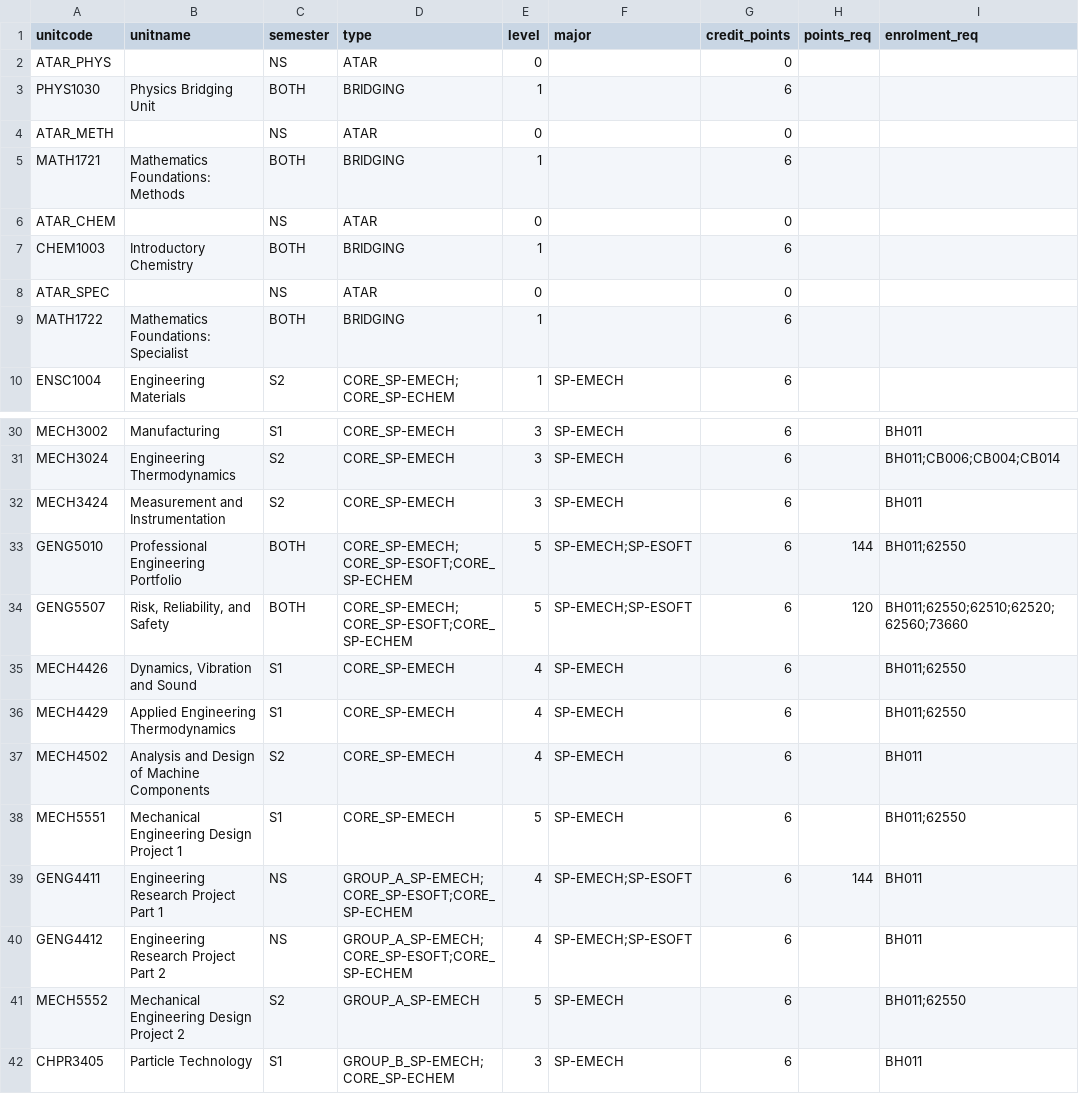
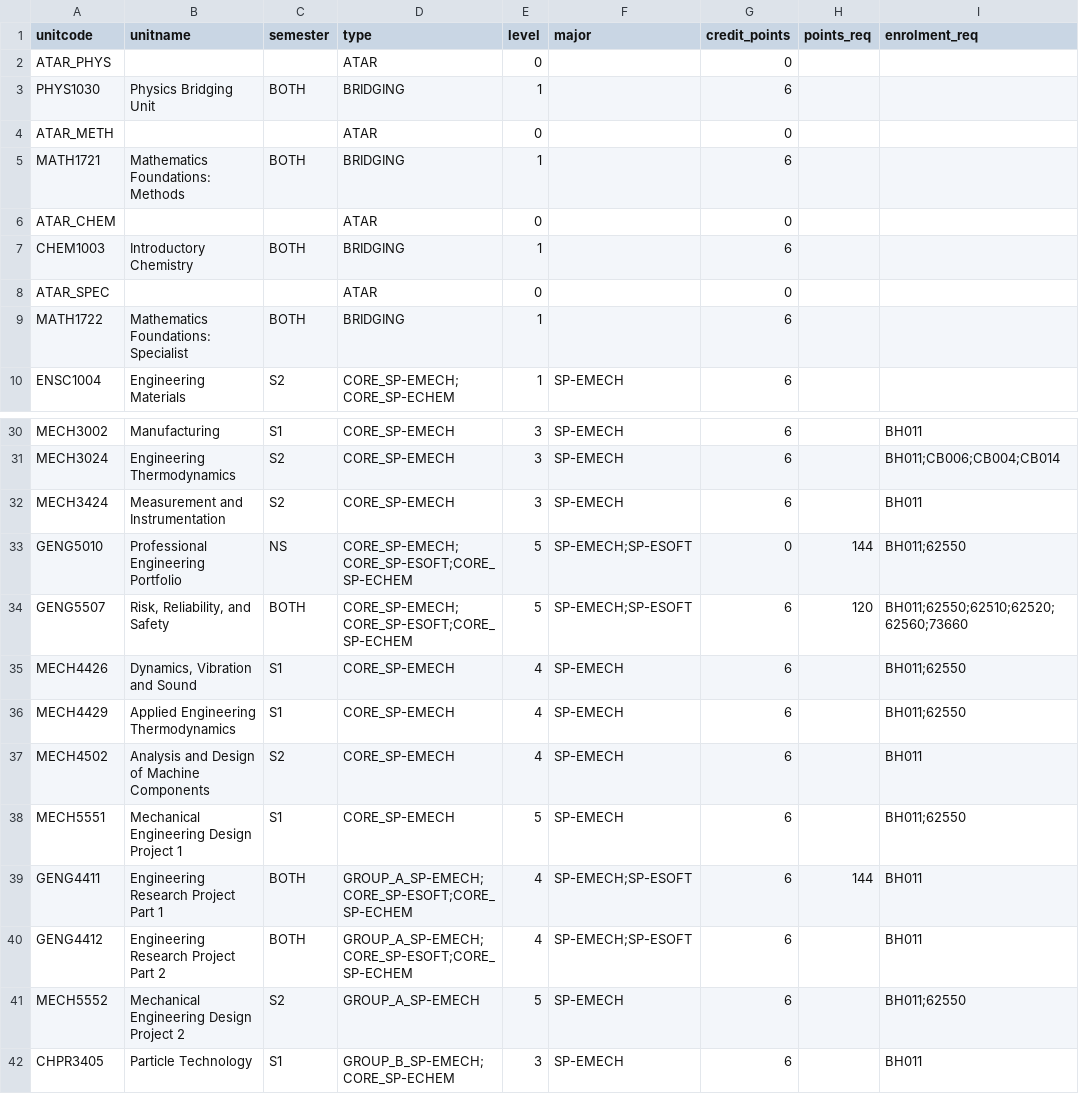
Before and after one commit to Haxinator/CITS3200Project, a CSV file: sample_db/units.csv, drawn as a sheet; only a part is shown, gaps mark what is left out; the diff names each change by its address in the sheet, - before the commit and + after, or states it on an @@ line.

```diff
--- a/sample_db/units.csv
+++ b/sample_db/units.csv
-C2 (semester): NS
+C2 (semester): (empty)
-C4 (semester): NS
+C4 (semester): (empty)
-C6 (semester): NS
+C6 (semester): (empty)
-C8 (semester): NS
+C8 (semester): (empty)
-C33 (semester): BOTH
+C33 (semester): NS
-G33 (credit_points): 6
+G33 (credit_points): 0
-C39:C40 (semester): NS
+C39:C40 (semester): BOTH
```
Also changed, not shown: sample_db/major-rel.csv, sample_db/unit_rel.csv, 1 other file.
